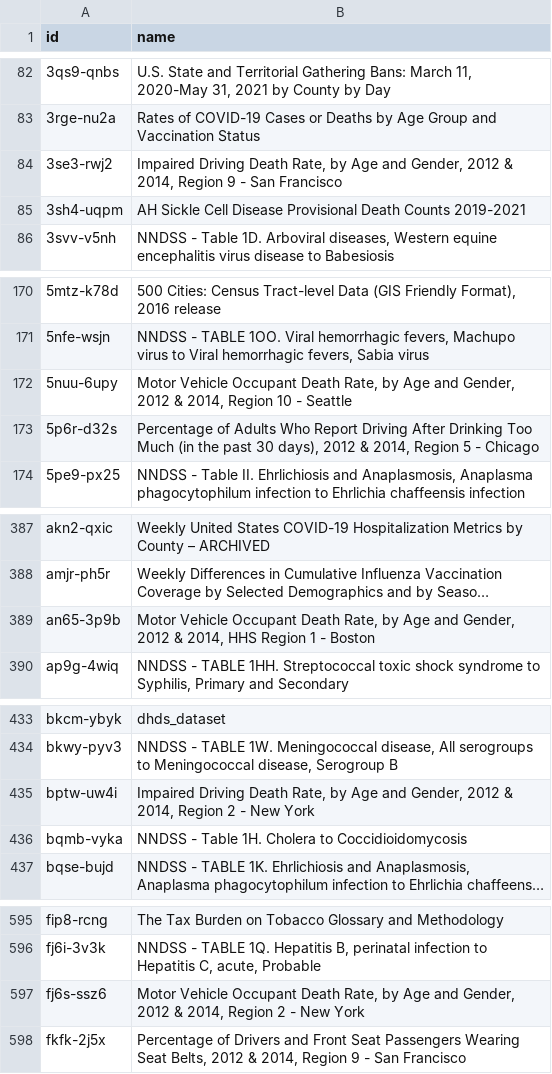
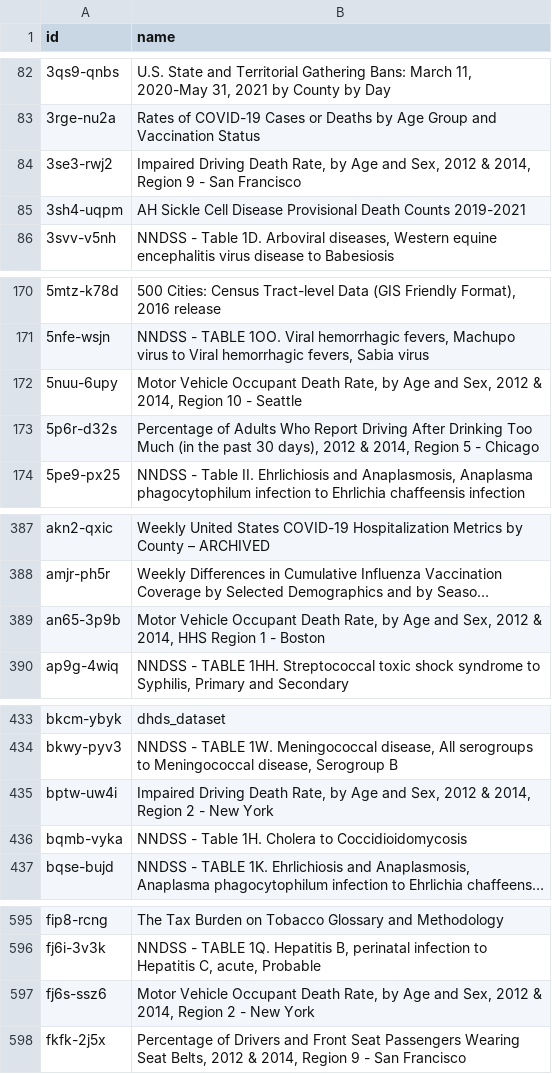
Before and after one commit to jemory/cdc-data-changes, a CSV file: exported_data/cdc-data-names.csv, drawn as a sheet; only a part is shown, gaps mark what is left out; long unchanged cells end in …; the diff covers the shown part only; the diff names each change by its address in the sheet, - before the commit and + after, or states it on an @@ line.

```diff
--- a/exported_data/cdc-data-names.csv
+++ b/exported_data/cdc-data-names.csv
-B84 (name): …Age and Gender, 2012 &…
+B84 (name): …Age and Sex, 2012 &…
-B172 (name): …Age and Gender, 2012 &…
+B172 (name): …Age and Sex, 2012 &…
-B389 (name): …Age and Gender, 2012 &…
+B389 (name): …Age and Sex, 2012 &…
-B435 (name): …Age and Gender, 2012 &…
+B435 (name): …Age and Sex, 2012 &…
-B597 (name): …Age and Gender, 2012 &…
+B597 (name): …Age and Sex, 2012 &…
```
Also changed, not shown: 16 edited cells elsewhere in this file, 2 other files.
